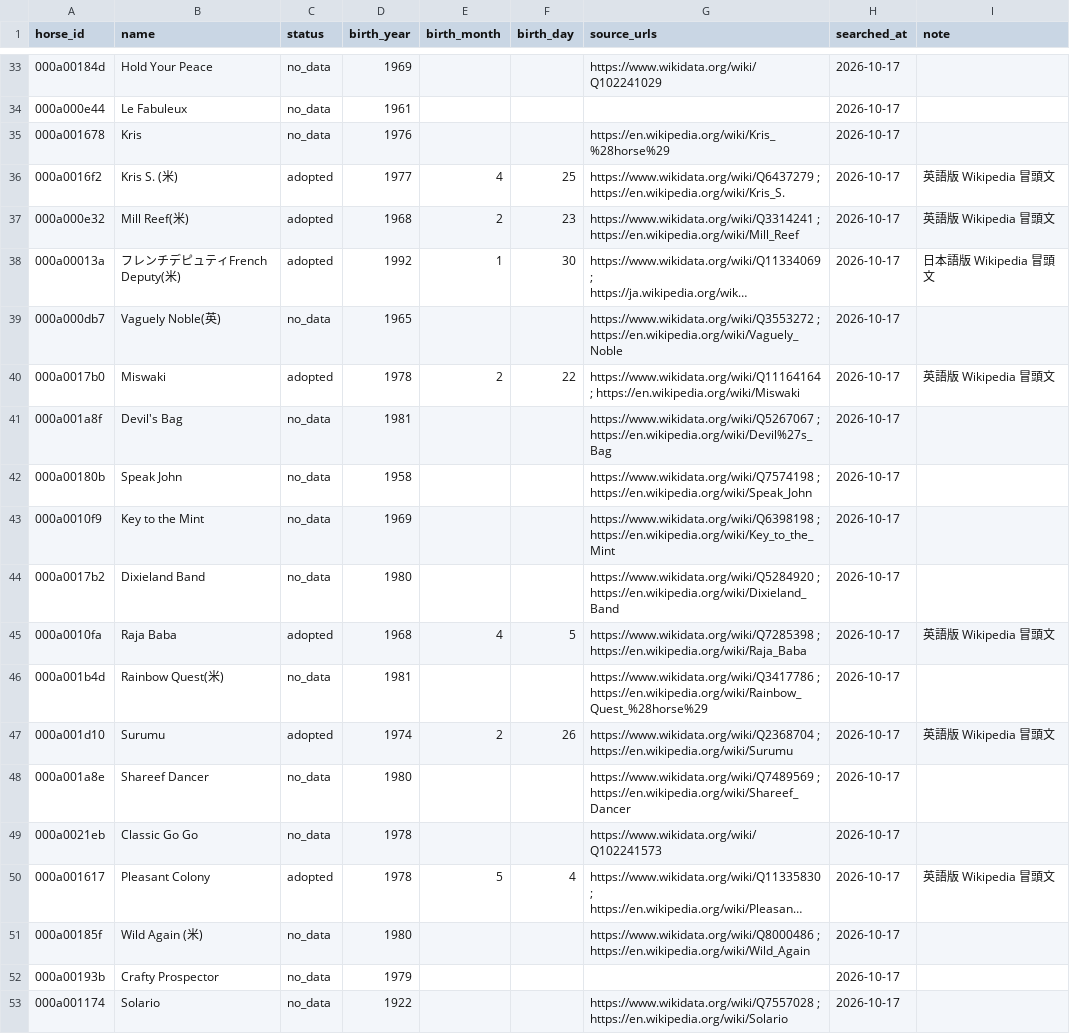
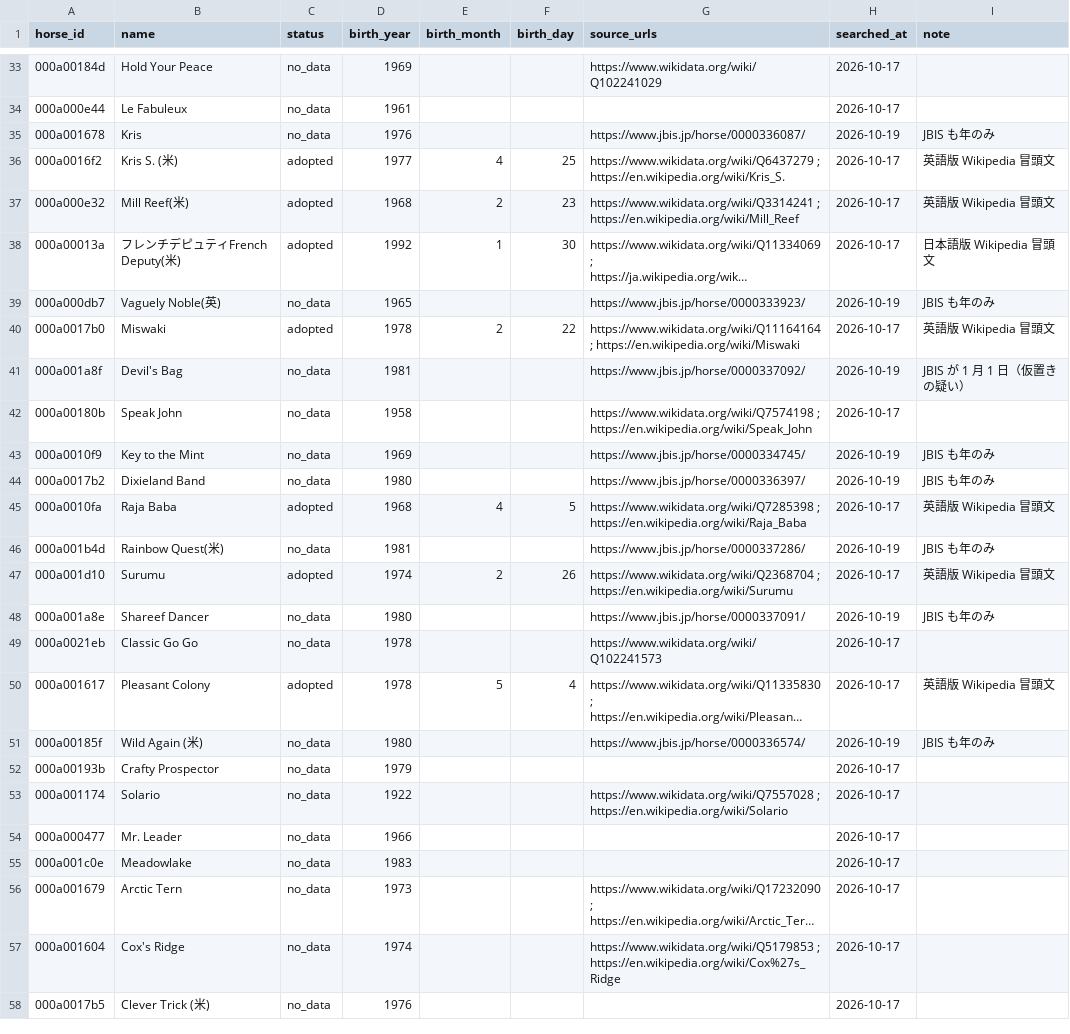
Before and after one commit to meguram/keiba-vpn, a CSV file: data/meta/dormello/birth_search_log.csv, drawn as a sheet; only a part is shown, gaps mark what is left out; the shorter side is filled out with more unchanged rows; long unchanged cells end in …; the diff names each change by its address in the sheet, - before the commit and + after, or states it on an @@ line.

```diff
--- a/data/meta/dormello/birth_search_log.csv
+++ b/data/meta/dormello/birth_search_log.csv
-G35 (source_urls): https://en.wikipedia.org/wiki/Kris_%28horse%29
+G35 (source_urls): https://www.jbis.jp/horse/0000336087/
-H35 (searched_at): 2026-10-17
+H35 (searched_at): 2026-10-19
-I35 (note): (empty)
+I35 (note): JBIS も年のみ
-G39 (source_urls): https://www.wikidata.org/wiki/Q3553272 ; https://en.wikipedia.org/wiki/Vaguely_Noble
+G39 (source_urls): https://www.jbis.jp/horse/0000333923/
-H39 (searched_at): 2026-10-17
+H39 (searched_at): 2026-10-19
-I39 (note): (empty)
+I39 (note): JBIS も年のみ
-G41 (source_urls): https://www.wikidata.org/wiki/Q5267067 ; https://en.wikipedia.org/wiki/Devil%27s_Bag
+G41 (source_urls): https://www.jbis.jp/horse/0000337092/
-H41 (searched_at): 2026-10-17
+H41 (searched_at): 2026-10-19
-I41 (note): (empty)
+I41 (note): JBIS が 1 月 1 日（仮置きの疑い）
-G43 (source_urls): https://www.wikidata.org/wiki/Q6398198 ; https://en.wikipedia.org/wiki/Key_to_the_Mint
+G43 (source_urls): https://www.jbis.jp/horse/0000334745/
-H43:H44 (searched_at): 2026-10-17
+H43:H44 (searched_at): 2026-10-19
-I43:I44 (note): (empty)
+I43:I44 (note): JBIS も年のみ
-G44 (source_urls): https://www.wikidata.org/wiki/Q5284920 ; https://en.wikipedia.org/wiki/Dixieland_Band
+G44 (source_urls): https://www.jbis.jp/horse/0000336397/
-G46 (source_urls): https://www.wikidata.org/wiki/Q3417786 ; https://en.wikipedia.org/wiki/Rainbow_Quest_%28horse%29
+G46 (source_urls): https://www.jbis.jp/horse/0000337286/
-H46 (searched_at): 2026-10-17
+H46 (searched_at): 2026-10-19
-I46 (note): (empty)
+I46 (note): JBIS も年のみ
-G48 (source_urls): https://www.wikidata.org/wiki/Q7489569 ; https://en.wikipedia.org/wiki/Shareef_Dancer
+G48 (source_urls): https://www.jbis.jp/horse/0000337091/
-H48 (searched_at): 2026-10-17
+H48 (searched_at): 2026-10-19
-I48 (note): (empty)
+I48 (note): JBIS も年のみ
-G51 (source_urls): https://www.wikidata.org/wiki/Q8000486 ; https://en.wikipedia.org/wiki/Wild_Again
+G51 (source_urls): https://www.jbis.jp/horse/0000336574/
-H51 (searched_at): 2026-10-17
+H51 (searched_at): 2026-10-19
-I51 (note): (empty)
+I51 (note): JBIS も年のみ
```
